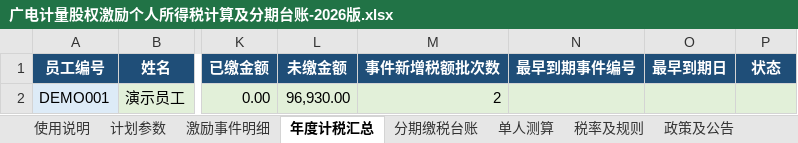
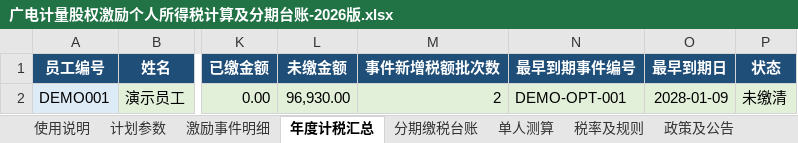
Before and after one commit to 000luc/equity-incentive-individual-income-tax, an Excel workbook: 广电计量股权激励个人所得税计算及分期台账-2026版.xlsx, sheet 年度计税汇总, drawn as a sheet; only a part is shown, gaps mark what is left out; values as stored, in another font and other column widths than the file's, no borders; conditional formats and table styles not drawn; the diff names each change by its address in the sheet, - before the commit and + after, or states it on an @@ line.

```diff
--- a/广电计量股权激励个人所得税计算及分期台账-2026版.xlsx (sheet 年度计税汇总)
+++ b/广电计量股权激励个人所得税计算及分期台账-2026版.xlsx (sheet 年度计税汇总)
-N2 (最早到期事件编号): (empty)
+N2 (最早到期事件编号): DEMO-OPT-001
-O2 (最早到期日): (empty)
+O2 (最早到期日): 2028-01-09
-P2 (状态): (empty)
+P2 (状态): 未缴清
```
Also changed, not shown: formulas that keep their value, hidden cells, 2 other files.
